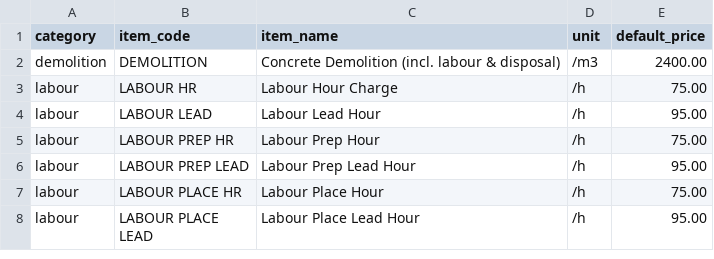
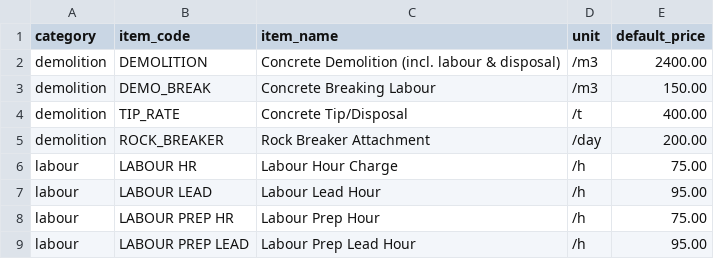
Before and after one commit to Opearson03/cool-blast-hub, a CSV file: src/data/default-price-list.csv, drawn as a sheet; only a part is shown; the shorter side is filled out with more unchanged rows; the diff names each change by its address in the sheet, - before the commit and + after, or states it on an @@ line.

```diff
--- a/src/data/default-price-list.csv
+++ b/src/data/default-price-list.csv
+row 3: demolition | DEMO_BREAK | Concrete Breaking Labour | /m3 | 150.00
+row 4: demolition | TIP_RATE | Concrete Tip/Disposal | /t | 400.00
+row 5: demolition | ROCK_BREAKER | Rock Breaker Attachment | /day | 200.00
```
Also changed, not shown: 5 other files.
